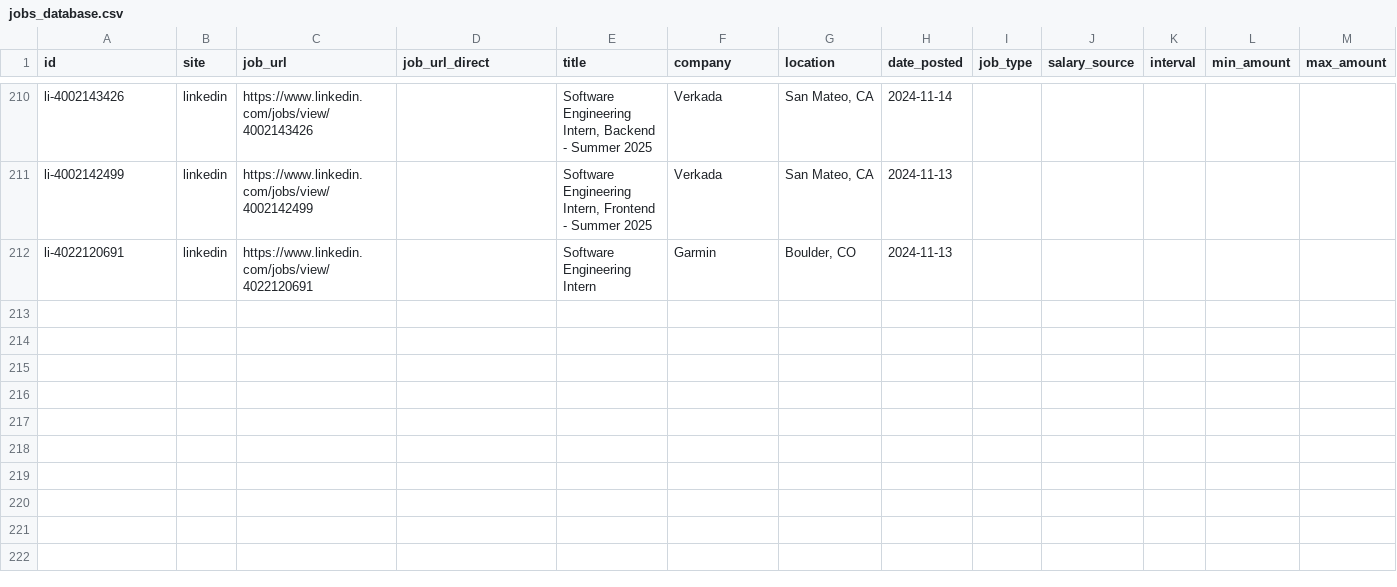
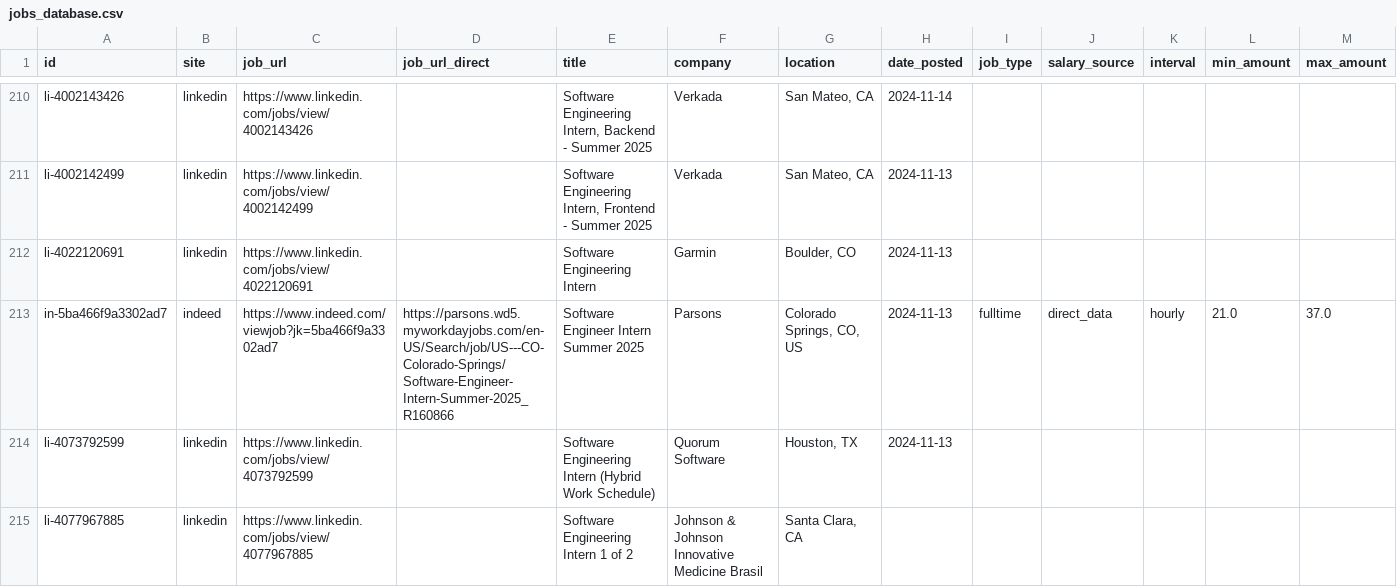
Before and after one commit to edwarddgao/swe-jobs, a CSV file: jobs_database.csv, drawn as a sheet; only a part is shown, gaps mark what is left out; rows hold the shown columns only; the diff names each change by its address in the sheet, - before the commit and + after, or states it on an @@ line.

```diff
--- a/jobs_database.csv
+++ b/jobs_database.csv
+row 213: in-5ba466f9a3302ad7 | indeed | https://www.indeed.com/viewjob?jk=5ba466f9a3302ad7 | https://parsons.wd5.myworkdayjobs.com/en-US/Search/job/US---CO-Colorado-Springs/Software-Engineer-Intern-Summer-2025_R160866 | Software Engineer Intern Summer 2025 | Parsons | Colorado Springs, CO, US | 2024-11-13 | fulltime | direct_data | hourly | 21.0 | 37.0
+row 214: li-4073792599 | linkedin | https://www.linkedin.com/jobs/view/4073792599 |  | Software Engineering Intern (Hybrid Work Schedule) | Quorum Software | Houston, TX | 2024-11-13
+row 215: li-4077967885 | linkedin | https://www.linkedin.com/jobs/view/4077967885 |  | Software Engineering Intern 1 of 2 | Johnson & Johnson Innovative Medicine Brasil | Santa Clara, CA
```
Also changed, not shown: 1 other file.
